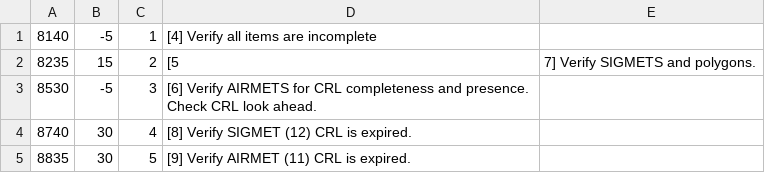
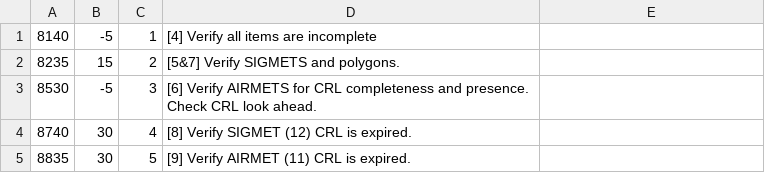
Before and after one commit to rand-projects/fisb-decode, a CSV file: tg/triggers/tg14.csv, drawn as a sheet.

```diff
--- a/tg/triggers/tg14.csv
+++ b/tg/triggers/tg14.csv
@@ -1,3 +1,3 @@
 8140, -5, 1, [4] Verify all items are incomplete
-8235, 15, 2, [5,7] Verify SIGMETS and polygons.
+8235, 15, 2, [5&7] Verify SIGMETS and polygons.
 8530, -5, 3, [6] Verify AIRMETS for CRL completeness and presence. Check CRL look ahead.
```
Also changed, not shown: tg/triggers/tg13.csv, tg/triggers/tg25.csv, 4 other files.
